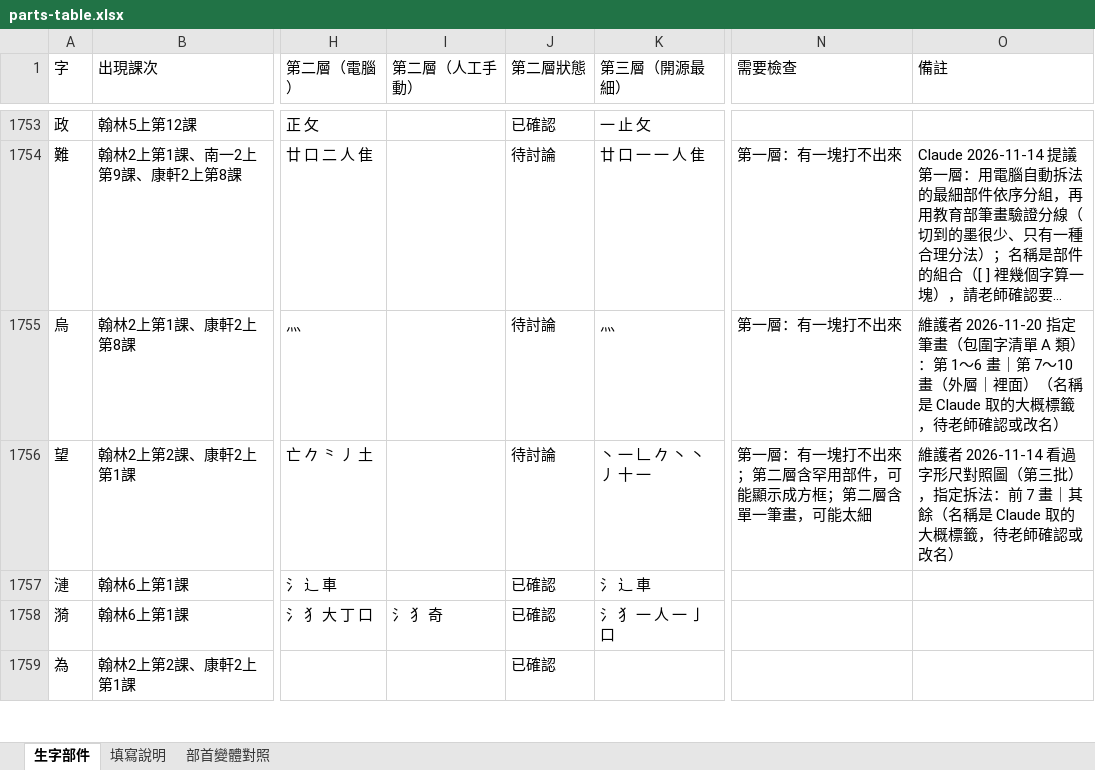
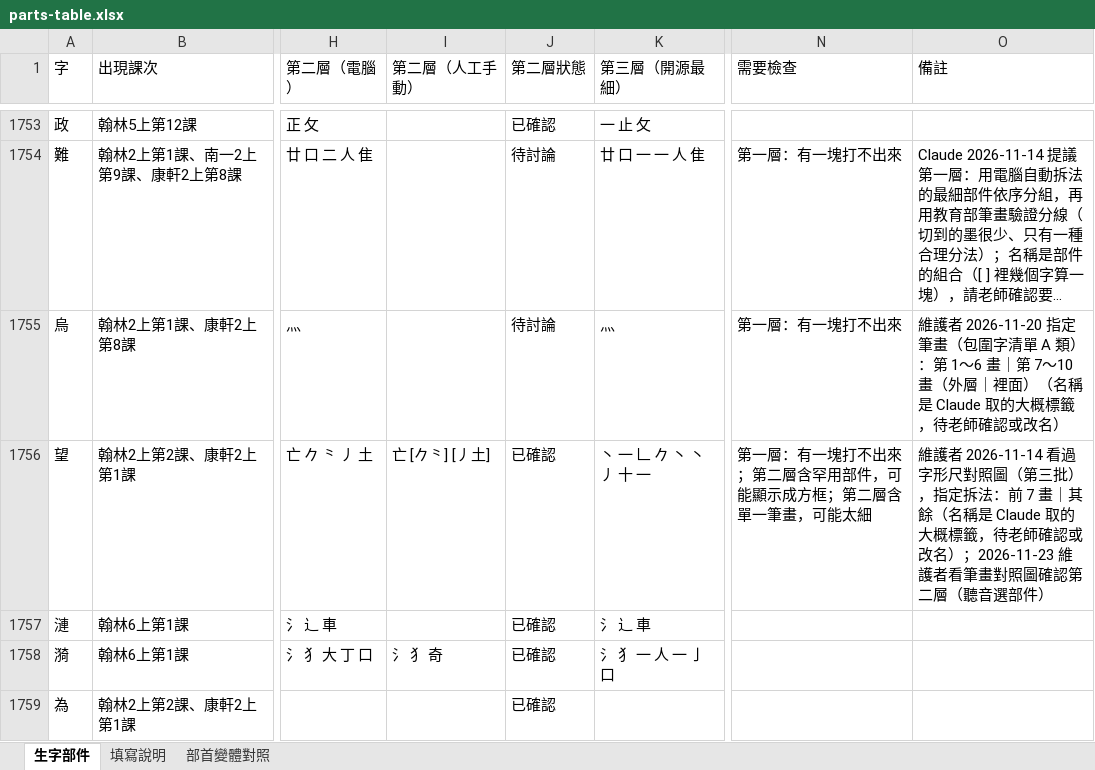
Before and after one commit to slddq237-eng/Educational-Assessment-system-for-6-12-students-with-special-needs, an Excel workbook: docs/materials/parts-table.xlsx, sheet 生字部件, drawn as a sheet; only a part is shown, gaps mark what is left out; long unchanged cells end in …; values as stored, in another font and other column widths than the file's, no cell formats; the diff covers the shown part only; the diff names each change by its address in the sheet, - before the commit and + after, or states it on an @@ line.

```diff
--- a/docs/materials/parts-table.xlsx (sheet 生字部件)
+++ b/docs/materials/parts-table.xlsx (sheet 生字部件)
-I1756 (第二層（人工手動）): (empty)
+I1756 (第二層（人工手動）): 亡 [𠂊⺀] [丿土]
-J1756 (第二層狀態): 待討論
+J1756 (第二層狀態): 已確認
-O1756 (備註): …或改名）
+O1756 (備註): …或改名）；2026-11-23 維護者看筆畫對照圖確認第二層（聽音選部件）
```
Also changed, not shown: 157 edited cells elsewhere in this sheet, cell formats, 17 other files.
